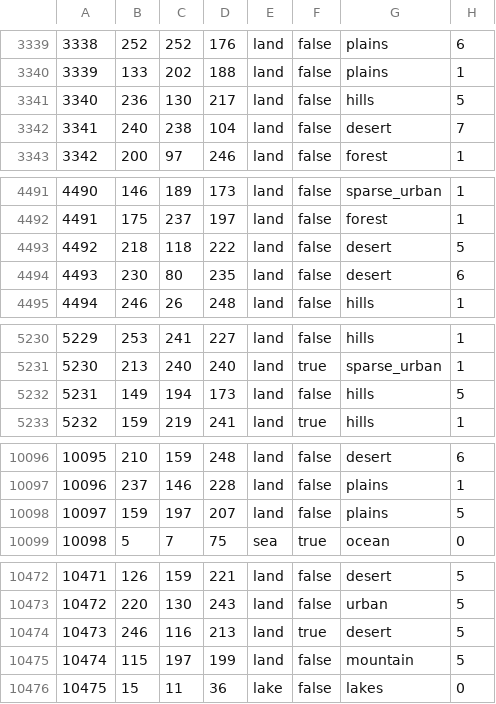
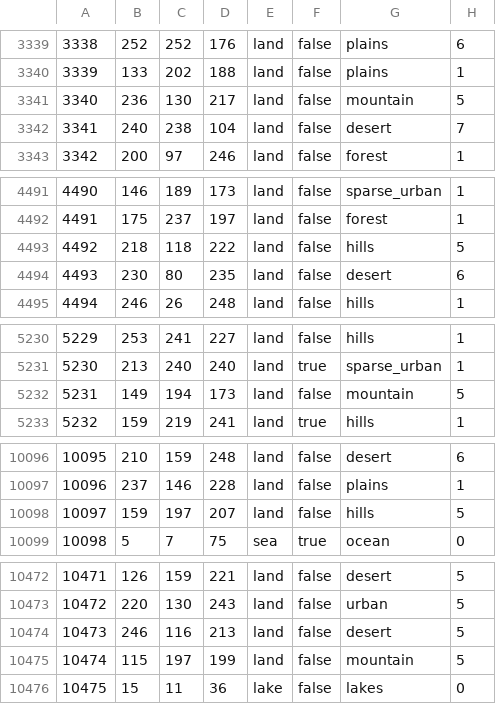
Before and after one commit to Lennardhoi/HFUrope, a CSV file: map/definition.csv, drawn as a sheet; only a part is shown, gaps mark what is left out; the diff covers the shown part only.

```diff
--- a/map/definition.csv
+++ b/map/definition.csv
@@ -3340,3 +3340,3 @@
 3339;133;202;188;land;false;plains;1
-3340;236;130;217;land;false;hills;5
+3340;236;130;217;land;false;mountain;5
 3341;240;238;104;land;false;desert;7
@@ -4492,3 +4492,3 @@
 4491;175;237;197;land;false;forest;1
-4492;218;118;222;land;false;desert;5
+4492;218;118;222;land;false;hills;5
 4493;230;80;235;land;false;desert;6
@@ -5231,3 +5231,3 @@
 5230;213;240;240;land;true;sparse_urban;1
-5231;149;194;173;land;false;hills;5
+5231;149;194;173;land;false;mountain;5
 5232;159;219;241;land;true;hills;1
@@ -10097,3 +10097,3 @@
 10096;237;146;228;land;false;plains;1
-10097;159;197;207;land;false;plains;5
+10097;159;197;207;land;false;hills;5
 10098;5;7;75;sea;true;ocean;0
@@ -10473,3 +10473,3 @@
 10472;220;130;243;land;false;urban;5
-10473;246;116;213;land;true;desert;5
+10473;246;116;213;land;false;desert;5
 10474;115;197;199;land;false;mountain;5
```
Also changed, not shown: 14 edited cells elsewhere in this file, 11 other files.
